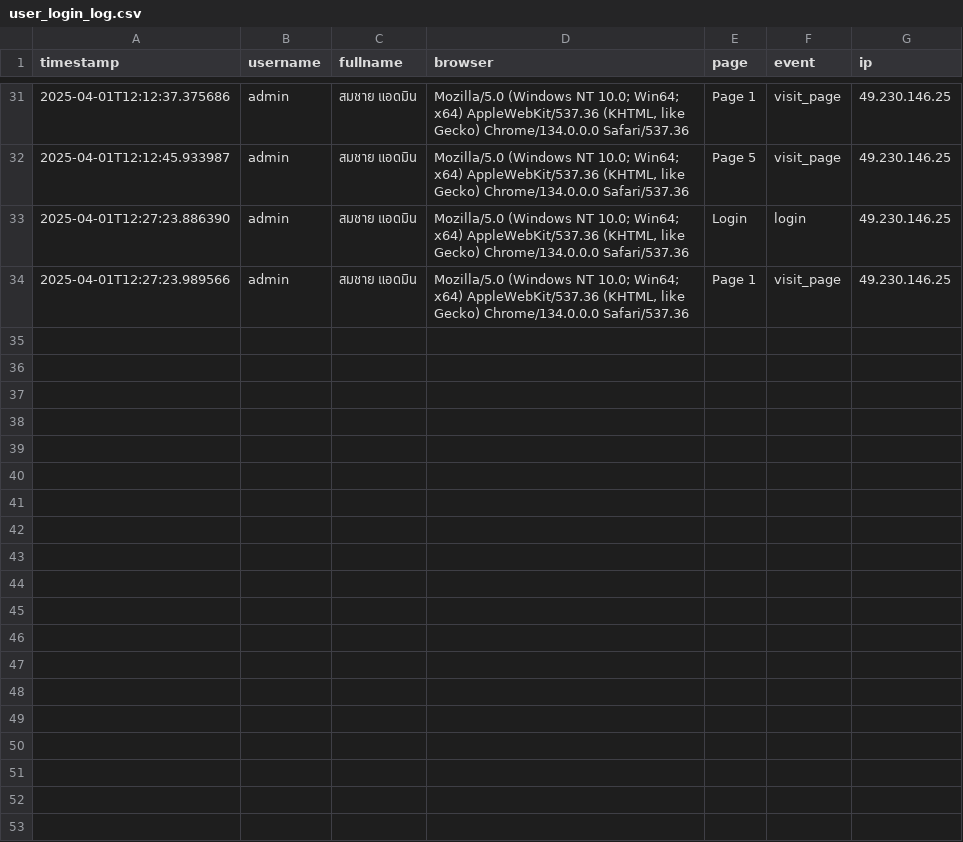
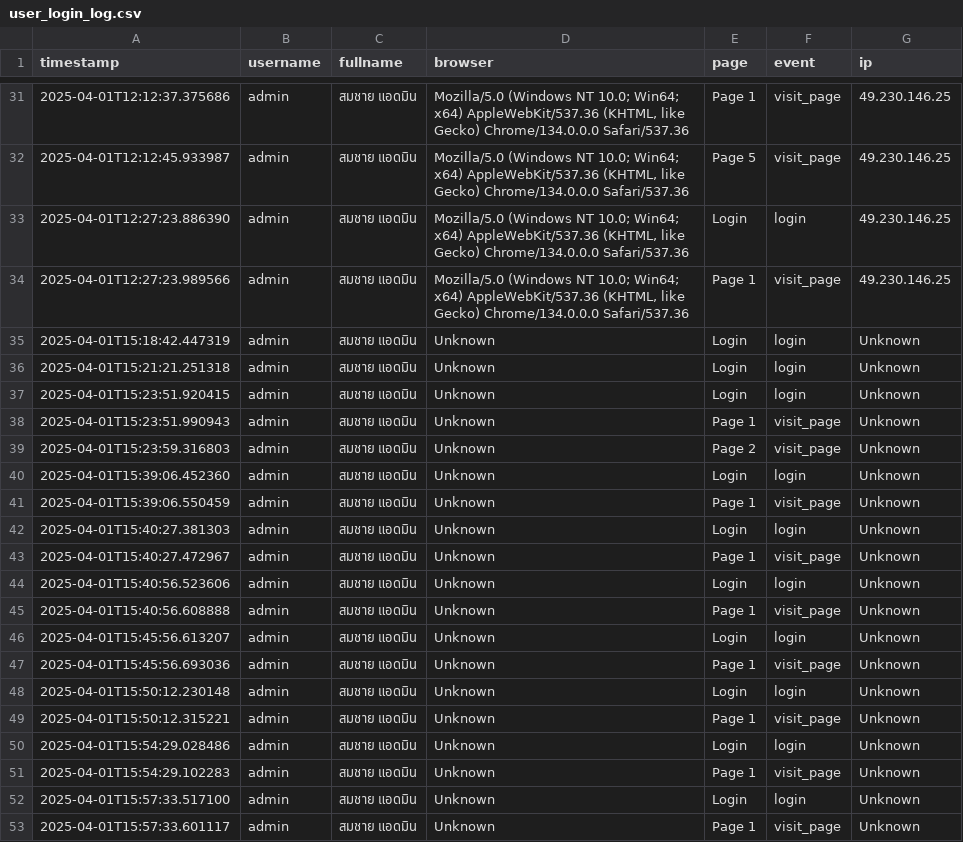
Before and after one commit to samatchaaa007/start_streamlit_03, a CSV file: user_login_log.csv, drawn as a sheet; only a part is shown, gaps mark what is left out; the diff names each change by its address in the sheet, - before the commit and + after, or states it on an @@ line.

Commit message:
🔧 Update user tracking and JS integration

```diff
--- a/user_login_log.csv
+++ b/user_login_log.csv
+row 35: 2025-04-01T15:18:42.447319 | admin | สมชาย แอดมิน | Unknown | Login | login | Unknown
+row 36: 2025-04-01T15:21:21.251318 | admin | สมชาย แอดมิน | Unknown | Login | login | Unknown
+row 37: 2025-04-01T15:23:51.920415 | admin | สมชาย แอดมิน | Unknown | Login | login | Unknown
+row 38: 2025-04-01T15:23:51.990943 | admin | สมชาย แอดมิน | Unknown | Page 1 | visit_page | Unknown
+row 39: 2025-04-01T15:23:59.316803 | admin | สมชาย แอดมิน | Unknown | Page 2 | visit_page | Unknown
+row 40: 2025-04-01T15:39:06.452360 | admin | สมชาย แอดมิน | Unknown | Login | login | Unknown
+row 41: 2025-04-01T15:39:06.550459 | admin | สมชาย แอดมิน | Unknown | Page 1 | visit_page | Unknown
+row 42: 2025-04-01T15:40:27.381303 | admin | สมชาย แอดมิน | Unknown | Login | login | Unknown
+row 43: 2025-04-01T15:40:27.472967 | admin | สมชาย แอดมิน | Unknown | Page 1 | visit_page | Unknown
+row 44: 2025-04-01T15:40:56.523606 | admin | สมชาย แอดมิน | Unknown | Login | login | Unknown
+row 45: 2025-04-01T15:40:56.608888 | admin | สมชาย แอดมิน | Unknown | Page 1 | visit_page | Unknown
+row 46: 2025-04-01T15:45:56.613207 | admin | สมชาย แอดมิน | Unknown | Login | login | Unknown
+row 47: 2025-04-01T15:45:56.693036 | admin | สมชาย แอดมิน | Unknown | Page 1 | visit_page | Unknown
+row 48: 2025-04-01T15:50:12.230148 | admin | สมชาย แอดมิน | Unknown | Login | login | Unknown
+row 49: 2025-04-01T15:50:12.315221 | admin | สมชาย แอดมิน | Unknown | Page 1 | visit_page | Unknown
+row 50: 2025-04-01T15:54:29.028486 | admin | สมชาย แอดมิน | Unknown | Login | login | Unknown
+row 51: 2025-04-01T15:54:29.102283 | admin | สมชาย แอดมิน | Unknown | Page 1 | visit_page | Unknown
+row 52: 2025-04-01T15:57:33.517100 | admin | สมชาย แอดมิน | Unknown | Login | login | Unknown
+row 53: 2025-04-01T15:57:33.601117 | admin | สมชาย แอดมิน | Unknown | Page 1 | visit_page | Unknown
```
